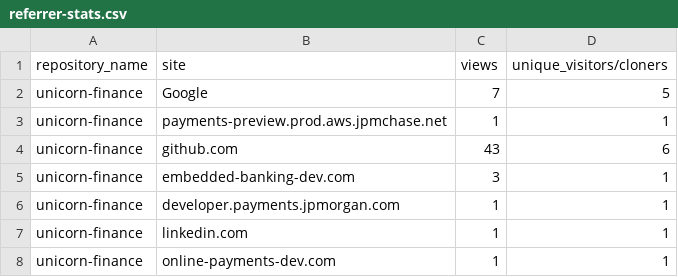
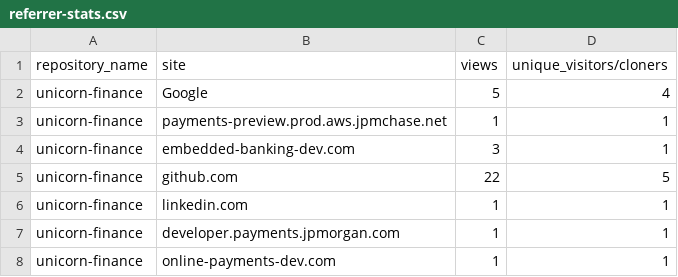
Before and after one commit to jpmorgan-payments/unicorn-finance, a CSV file: metrics/referrer-stats.csv, drawn as a sheet.

```diff
--- a/metrics/referrer-stats.csv
+++ b/metrics/referrer-stats.csv
@@ -1,8 +1,8 @@
 repository_name,site,views,unique_visitors/cloners
-unicorn-finance,Google,7,5
+unicorn-finance,Google,5,4
 unicorn-finance,payments-preview.prod.aws.jpmchase.net,1,1
-unicorn-finance,github.com,43,6
 unicorn-finance,embedded-banking-dev.com,3,1
+unicorn-finance,github.com,22,5
+unicorn-finance,linkedin.com,1,1
 unicorn-finance,developer.payments.jpmorgan.com,1,1
-unicorn-finance,linkedin.com,1,1
 unicorn-finance,online-payments-dev.com,1,1
```
Also changed, not shown: metrics/clone-stats-sorted.csv, metrics/clone-stats.csv, 3 other files.
